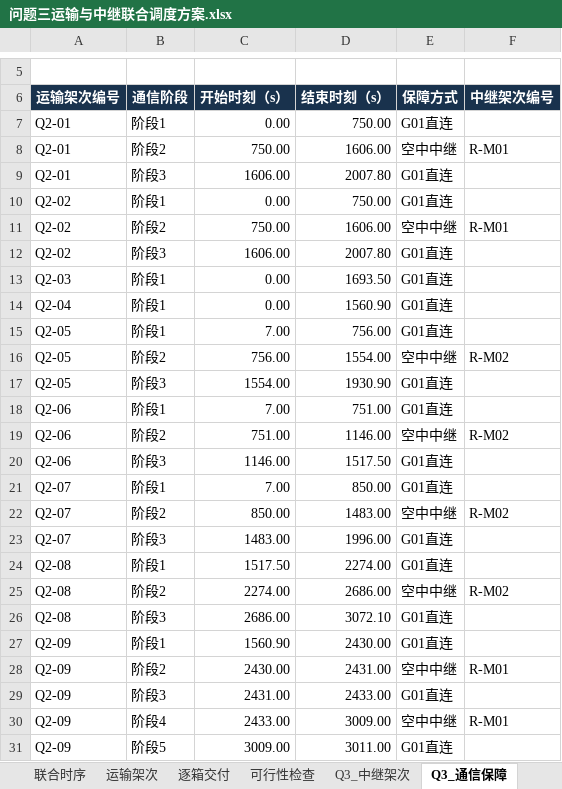
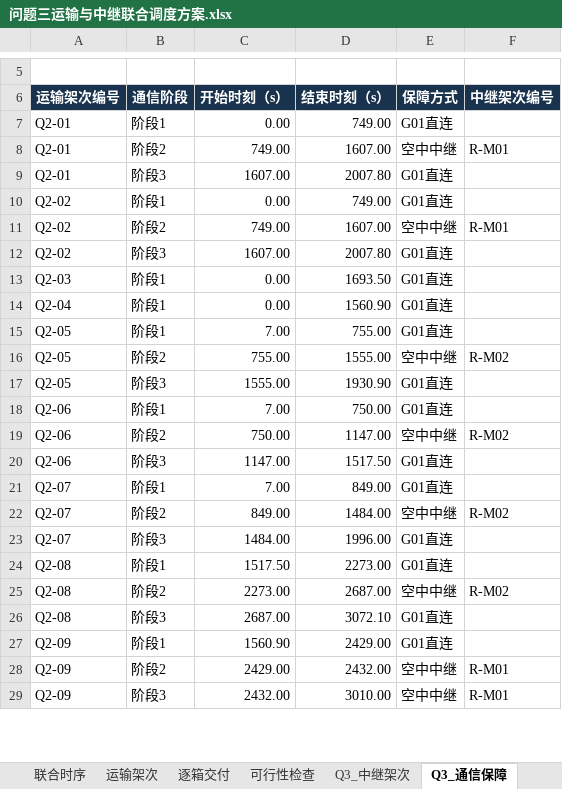
Before and after one commit to nardellamumper179-eng/huaweicup_d_zz2609, an Excel workbook: outputs/问题三运输与中继联合调度方案.xlsx, sheet Q3_通信保障, drawn as a sheet; only a part is shown, gaps mark what is left out; values as stored, in another font and other column widths than the file's, no borders; removed rows and columns are numbered as before the commit, all else as after; the diff covers the shown part only; the diff names each change by its address in the sheet, - before the commit and + after, or states it on an @@ line.

```diff
--- a/outputs/问题三运输与中继联合调度方案.xlsx (sheet Q3_通信保障)
+++ b/outputs/问题三运输与中继联合调度方案.xlsx (sheet Q3_通信保障)
-D7 (结束时刻（s）): 750.00
+D7 (结束时刻（s）): 749.00
-C8 (开始时刻（s）): 750.00
+C8 (开始时刻（s）): 749.00
-D8 (结束时刻（s）): 1606.00
+D8 (结束时刻（s）): 1607.00
-C9 (开始时刻（s）): 1606.00
+C9 (开始时刻（s）): 1607.00
-D10 (结束时刻（s）): 750.00
+D10 (结束时刻（s）): 749.00
-C11 (开始时刻（s）): 750.00
+C11 (开始时刻（s）): 749.00
-D11 (结束时刻（s）): 1606.00
+D11 (结束时刻（s）): 1607.00
-C12 (开始时刻（s）): 1606.00
+C12 (开始时刻（s）): 1607.00
-D15 (结束时刻（s）): 756.00
+D15 (结束时刻（s）): 755.00
-C16 (开始时刻（s）): 756.00
+C16 (开始时刻（s）): 755.00
-D16 (结束时刻（s）): 1554.00
+D16 (结束时刻（s）): 1555.00
-C17 (开始时刻（s）): 1554.00
+C17 (开始时刻（s）): 1555.00
-D18 (结束时刻（s）): 751.00
+D18 (结束时刻（s）): 750.00
-C19 (开始时刻（s）): 751.00
+C19 (开始时刻（s）): 750.00
-D19 (结束时刻（s）): 1146.00
+D19 (结束时刻（s）): 1147.00
-C20 (开始时刻（s）): 1146.00
+C20 (开始时刻（s）): 1147.00
-D21 (结束时刻（s）): 850.00
+D21 (结束时刻（s）): 849.00
-C22 (开始时刻（s）): 850.00
+C22 (开始时刻（s）): 849.00
-D22 (结束时刻（s）): 1483.00
+D22 (结束时刻（s）): 1484.00
-C23 (开始时刻（s）): 1483.00
+C23 (开始时刻（s）): 1484.00
-D24 (结束时刻（s）): 2274.00
+D24 (结束时刻（s）): 2273.00
-C25 (开始时刻（s）): 2274.00
+C25 (开始时刻（s）): 2273.00
-D25 (结束时刻（s）): 2686.00
+D25 (结束时刻（s）): 2687.00
-C26 (开始时刻（s）): 2686.00
+C26 (开始时刻（s）): 2687.00
-D27 (结束时刻（s）): 2430.00
+D27 (结束时刻（s）): 2429.00
-C28 (开始时刻（s）): 2430.00
+C28 (开始时刻（s）): 2429.00
-D28 (结束时刻（s）): 2431.00
+D28 (结束时刻（s）): 2432.00
-row 29: Q2-09 | 阶段3 | 2431.00 | 2433.00 | G01直连
-B29 (通信阶段): 阶段4
+B29 (通信阶段): 阶段3
-C29 (开始时刻（s）): 2433.00
+C29 (开始时刻（s）): 2432.00
-D29 (结束时刻（s）): 3009.00
+D29 (结束时刻（s）): 3010.00
-row 31: Q2-09 | 阶段5 | 3009.00 | 3011.00 | G01直连
```
Also changed, not shown: 45 edited cells elsewhere in this sheet, sheet 通信保障, sheet 中继架次, sheet Q3_中继架次, sheet 结果总览, sheet 可行性检查, sheet 联合时序, 11 other files.
